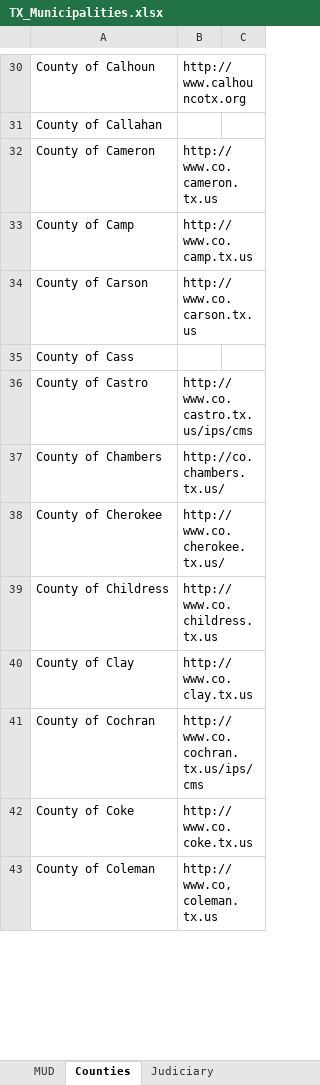
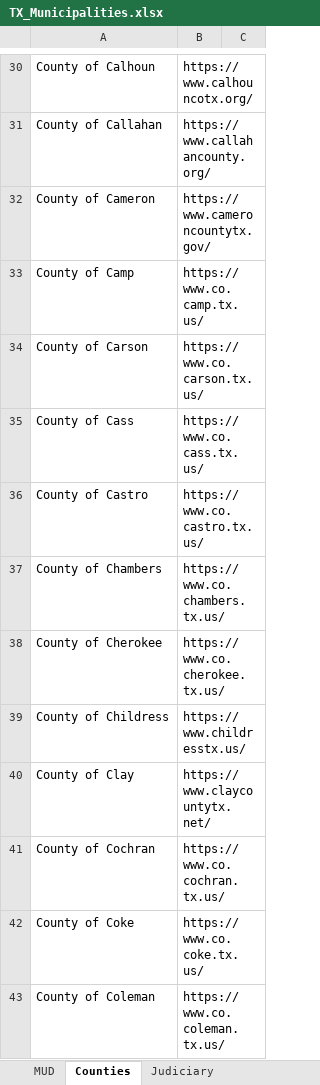
Before and after one commit to CivicMirror/Civic-Data, an Excel workbook: reference/TX Rolling Audit/TX_Municipalities.xlsx, sheet Counties, drawn as a sheet; only a part is shown, gaps mark what is left out; values as stored, in another font and other column widths than the file's, no borders; the diff covers the shown part only; the diff names each change by its address in the sheet, - before the commit and + after, or states it on an @@ line.

Commit message:
data: verify all 254 TX county websites via county.org (issue #25)
Scraped the Texas Association of Counties' per-county pages
(county.org/content-library/maps/counties/<slug>-county), which each
list the county's official website directly. Confirmed live for all
254/254 counties, cross-validated by the county name echoed back on
each page. Also corrects Armstrong County, which had the source
site's own URL (county.org) on file rather than the county's.

```diff
--- a/reference/TX Rolling Audit/TX_Municipalities.xlsx (sheet Counties)
+++ b/reference/TX Rolling Audit/TX_Municipalities.xlsx (sheet Counties)
-B30: http://www.calhouncotx.org
+B30: https://www.calhouncotx.org/
-B31: (empty)
+B31: https://www.callahancounty.org/
-B32: http://www.co.cameron.tx.us
+B32: https://www.cameroncountytx.gov/
-B33: http://www.co.camp.tx.us
+B33: https://www.co.camp.tx.us/
-B34: http://www.co.carson.tx.us
+B34: https://www.co.carson.tx.us/
-B35: (empty)
+B35: https://www.co.cass.tx.us/
-B36: http://www.co.castro.tx.us/ips/cms
+B36: https://www.co.castro.tx.us/
-B37: http://co.chambers.tx.us/
+B37: https://www.co.chambers.tx.us/
-B38: http://www.co.cherokee.tx.us/
+B38: https://www.co.cherokee.tx.us/
-B39: http://www.co.childress.tx.us
+B39: https://www.childresstx.us/
-B40: http://www.co.clay.tx.us
+B40: https://www.claycountytx.net/
-B41: http://www.co.cochran.tx.us/ips/cms
+B41: https://www.co.cochran.tx.us/
-B42: http://www.co.coke.tx.us
+B42: https://www.co.coke.tx.us/
-B43: http://www.co,coleman.tx.us
+B43: https://www.co.coleman.tx.us/
```
Also changed, not shown: 240 edited cells elsewhere in this sheet.
